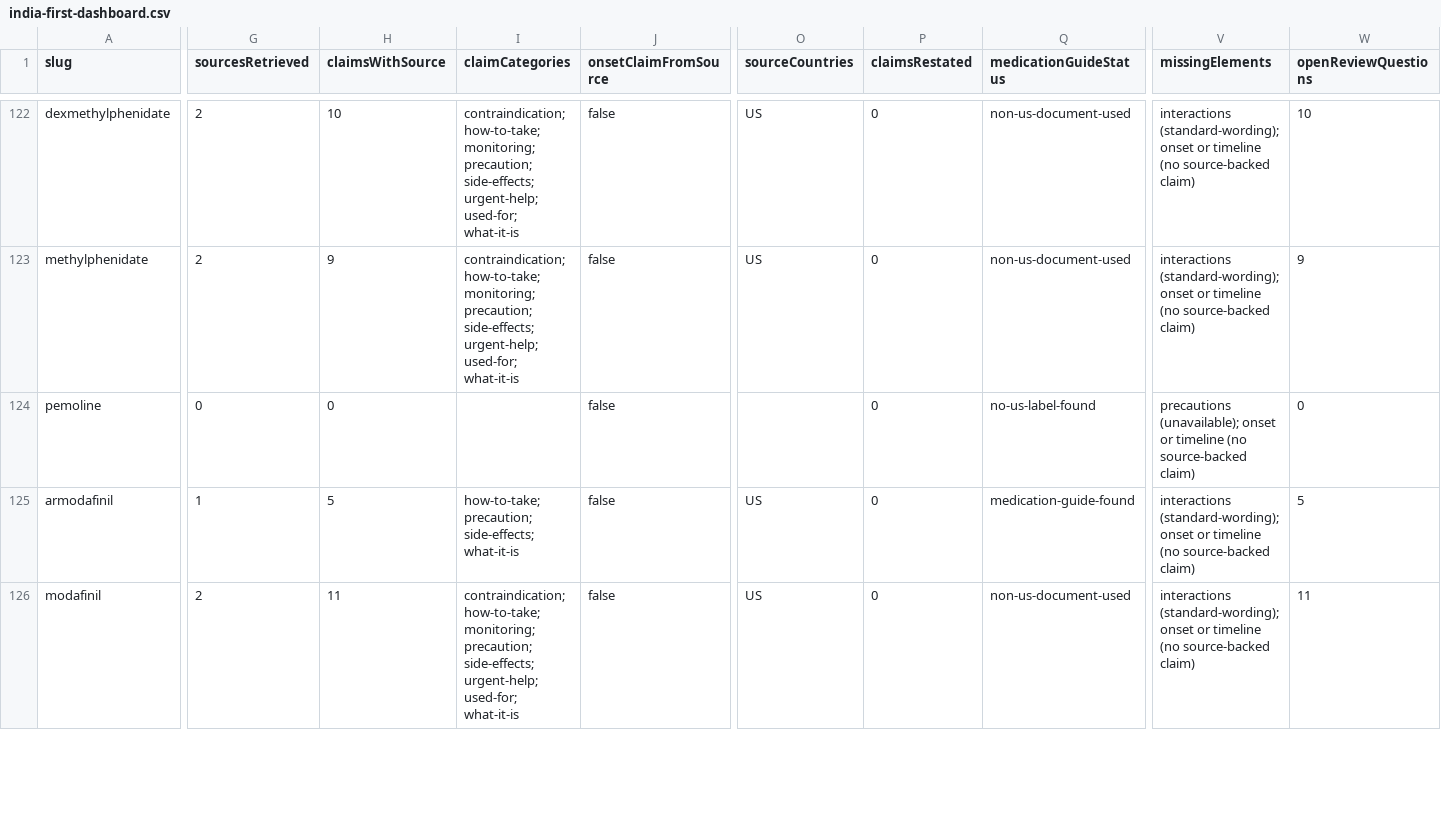
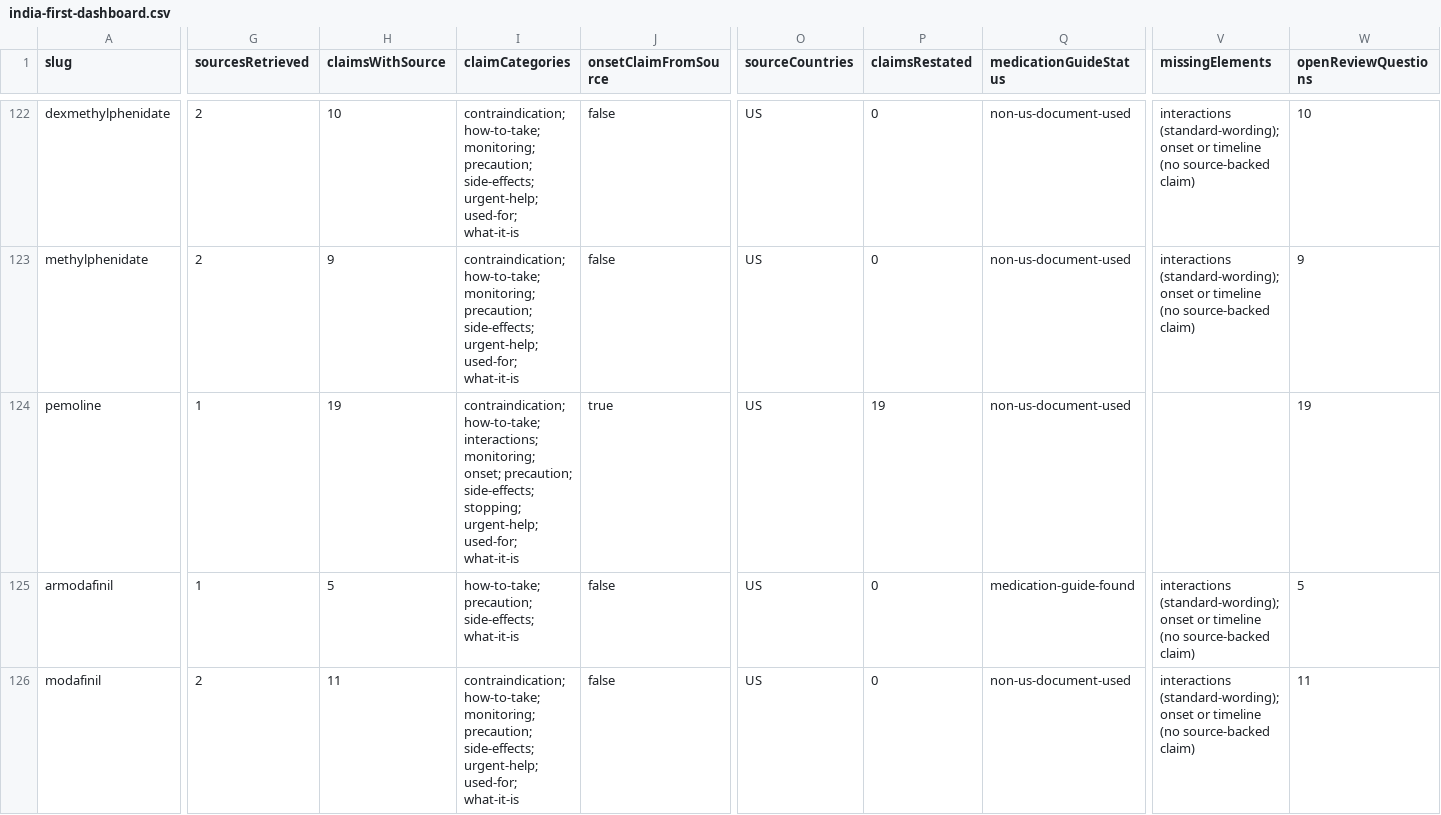
Before and after one commit to zammucanva/know-your-pill-2026, a CSV file: reports/medication-audit/four-mode/india-first-dashboard.csv, drawn as a sheet; only a part is shown, gaps mark what is left out; the diff covers the shown part only; the diff names each change by its address in the sheet, - before the commit and + after, or states it on an @@ line.

```diff
--- a/reports/medication-audit/four-mode/india-first-dashboard.csv
+++ b/reports/medication-audit/four-mode/india-first-dashboard.csv
-G124 (sourcesRetrieved): 0
+G124 (sourcesRetrieved): 1
-H124 (claimsWithSource): 0
+H124 (claimsWithSource): 19
-I124 (claimCategories): (empty)
+I124 (claimCategories): contraindication; how-to-take; interactions; monitoring; onset; precaution; side-effects; stopping; urgent-help; used-for; what-it-is
-J124 (onsetClaimFromSource): false
+J124 (onsetClaimFromSource): true
-O124 (sourceCountries): (empty)
+O124 (sourceCountries): US
-P124 (claimsRestated): 0
+P124 (claimsRestated): 19
-Q124 (medicationGuideStatus): no-us-label-found
+Q124 (medicationGuideStatus): non-us-document-used
-V124 (missingElements): precautions (unavailable); onset or timeline (no source-backed claim)
+V124 (missingElements): (empty)
-W124 (openReviewQuestions): 0
+W124 (openReviewQuestions): 19
```
Also changed, not shown: 11 edited cells elsewhere in this file, reports/medication-audit/four-mode/patient-explanation-gaps.csv, 4 other files.
